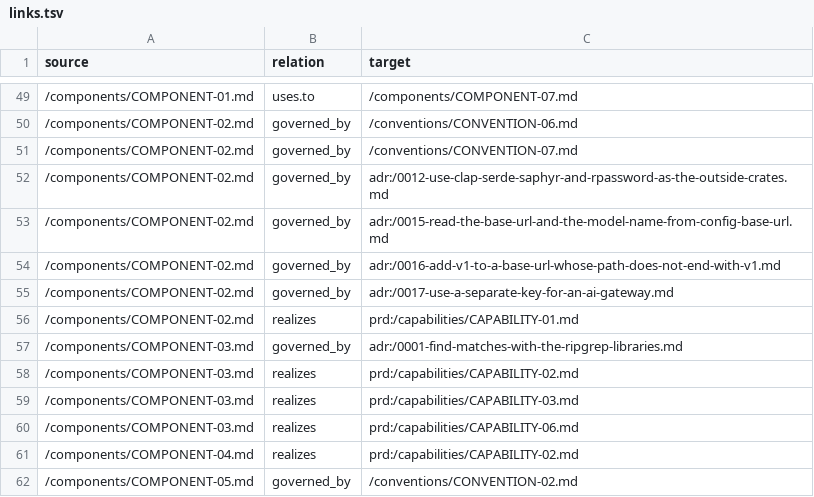
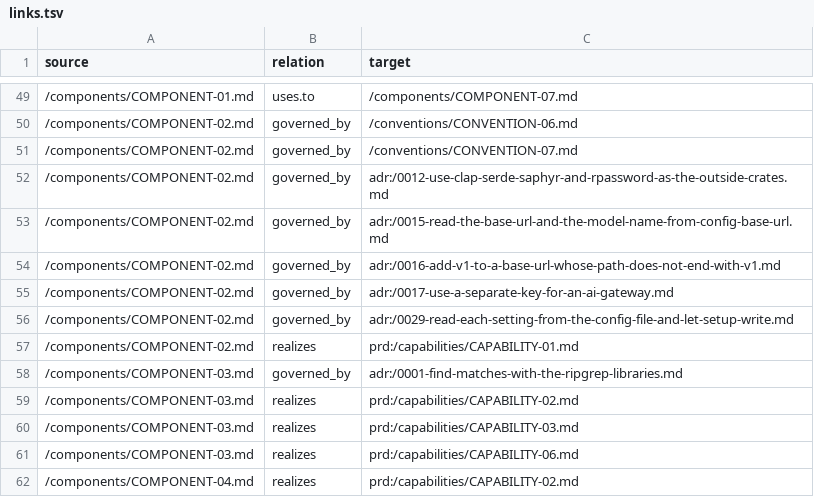
Before and after one commit to ai-ready-future/jag, a TSV file: docs/system-design/links.tsv, drawn as a sheet; only a part is shown, gaps mark what is left out; the shorter side is filled out with more unchanged rows.

```diff
--- a/docs/system-design/links.tsv
+++ b/docs/system-design/links.tsv
@@ -55,2 +55,3 @@ source	relation	target
 /components/COMPONENT-02.md	governed_by	adr:/0017-use-a-separate-key-for-an-ai-gateway.md
+/components/COMPONENT-02.md	governed_by	adr:/0029-read-each-setting-from-the-config-file-and-let-setup-write.md
 /components/COMPONENT-02.md	realizes	prd:/capabilities/CAPABILITY-01.md
```
Also changed, not shown: 2 other files.
